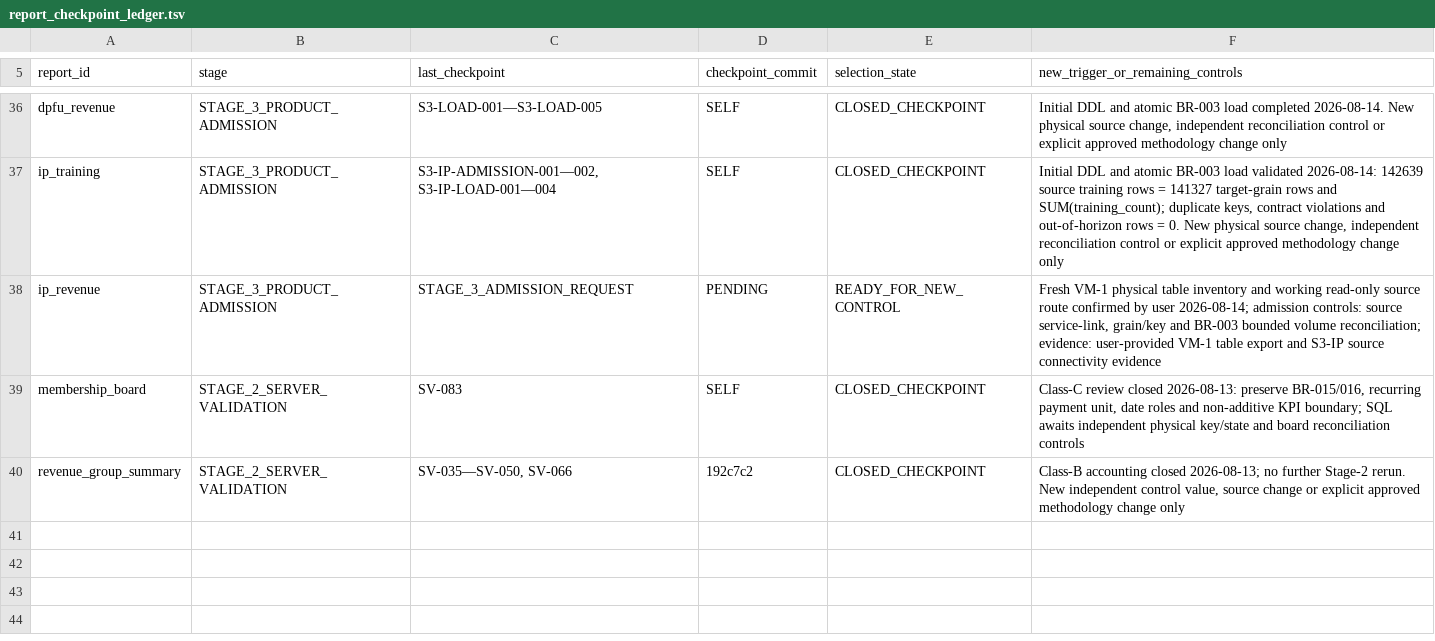
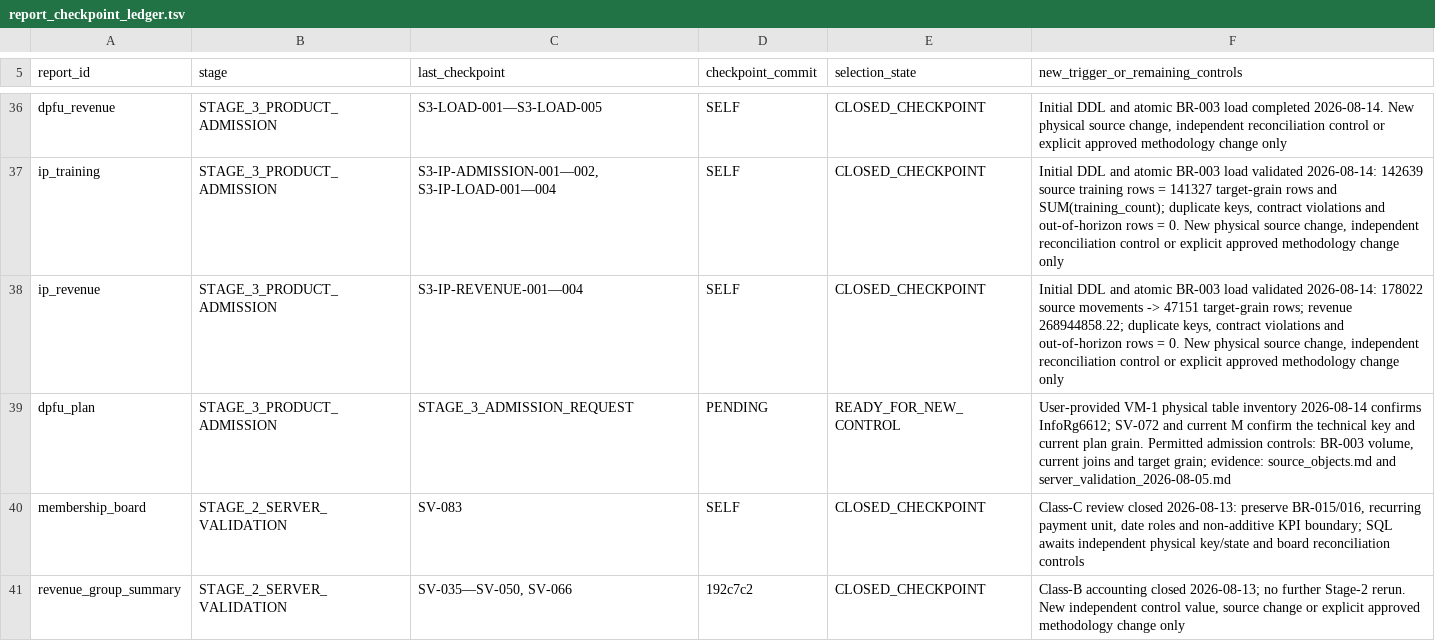
Before and after one commit to ilvkalinin/1c_to_powerBi, a TSV file: .agents/report_checkpoint_ledger.tsv, drawn as a sheet; only a part is shown, gaps mark what is left out.

Commit message:
feat(ip-revenue): load and validate revenue mart

```diff
--- a/.agents/report_checkpoint_ledger.tsv
+++ b/.agents/report_checkpoint_ledger.tsv
@@ -37,3 +37,4 @@ dpfu_revenue	STAGE_3_PRODUCT_ADMISSION	S3-LOAD-001—S3-LOAD-005	SELF	CLOSED_CHE
 ip_training	STAGE_3_PRODUCT_ADMISSION	S3-IP-ADMISSION-001—002, S3-IP-LOAD-001—004	SELF	CLOSED_CHECKPOINT	Initial DDL and atomic BR-003 load validated 2026-08-14: 142639 source training rows = 141327 target-grain rows and SUM(training_count); duplicate keys, contract violations and out-of-horizon rows = 0. New physical source change, independent reconciliation control or explicit approved methodology change only
-ip_revenue	STAGE_3_PRODUCT_ADMISSION	STAGE_3_ADMISSION_REQUEST	PENDING	READY_FOR_NEW_CONTROL	Fresh VM-1 physical table inventory and working read-only source route confirmed by user 2026-08-14; admission controls: source service-link, grain/key and BR-003 bounded volume reconciliation; evidence: user-provided VM-1 table export and S3-IP source connectivity evidence
+ip_revenue	STAGE_3_PRODUCT_ADMISSION	S3-IP-REVENUE-001—004	SELF	CLOSED_CHECKPOINT	Initial DDL and atomic BR-003 load validated 2026-08-14: 178022 source movements -> 47151 target-grain rows; revenue 268944858.22; duplicate keys, contract violations and out-of-horizon rows = 0. New physical source change, independent reconciliation control or explicit approved methodology change only
+dpfu_plan	STAGE_3_PRODUCT_ADMISSION	STAGE_3_ADMISSION_REQUEST	PENDING	READY_FOR_NEW_CONTROL	User-provided VM-1 physical table inventory 2026-08-14 confirms InfoRg6612; SV-072 and current M confirm the technical key and current plan grain. Permitted admission controls: BR-003 volume, current joins and target grain; evidence: source_objects.md and server_validation_2026-08-05.md
 membership_board	STAGE_2_SERVER_VALIDATION	SV-083	SELF	CLOSED_CHECKPOINT	Class-C review closed 2026-08-13: preserve BR-015/016, recurring payment unit, date roles and non-additive KPI boundary; SQL awaits independent physical key/state and board reconciliation controls
```
Also changed, not shown: .agents/active_package.tsv, 6 other files.
